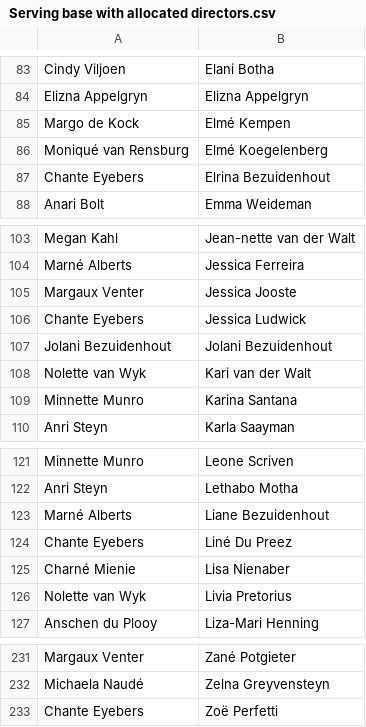
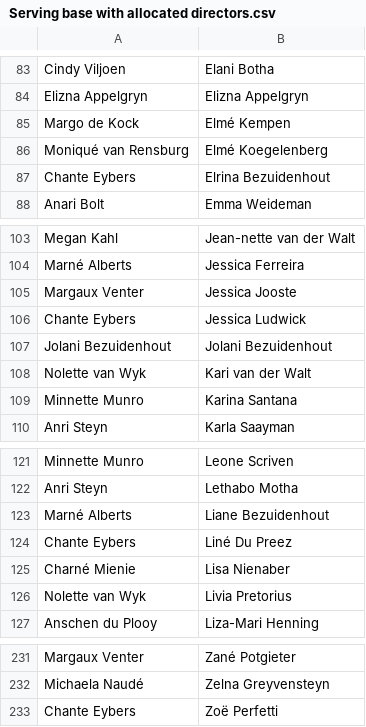
Before and after one commit to venique98-spec/uKids-availability, a CSV file: data/Serving base with allocated directors.csv, drawn as a sheet; only a part is shown, gaps mark what is left out; the diff covers the shown part only; the diff names each change by its address in the sheet, - before the commit and + after, or states it on an @@ line.

```diff
--- a/data/Serving base with allocated directors.csv
+++ b/data/Serving base with allocated directors.csv
-A87: Chante Eyebers
+A87: Chante Eybers
-A106: Chante Eyebers
+A106: Chante Eybers
-A124: Chante Eyebers
+A124: Chante Eybers
-A233: Chante Eyebers
+A233: Chante Eybers
```
Also changed, not shown: 7 edited cells elsewhere in this file.
